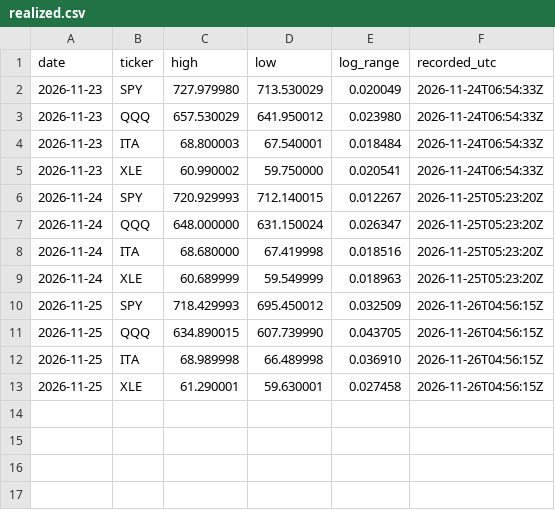
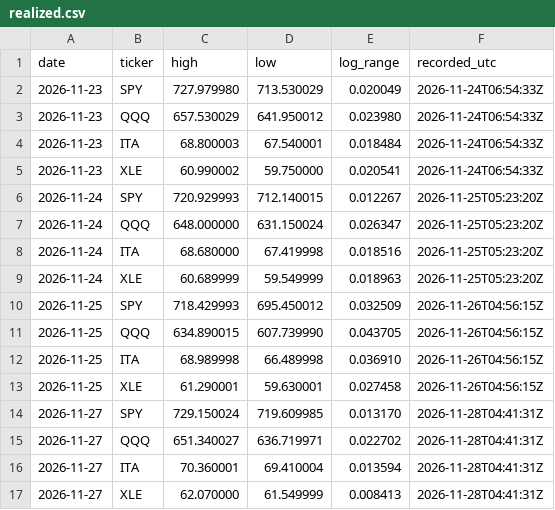
Before and after one commit to mejiba26/mejiba26.github.io, a CSV file: data/vol/realized.csv, drawn as a sheet.

```diff
--- a/data/vol/realized.csv
+++ b/data/vol/realized.csv
@@ -13 +13,5 @@ date,ticker,high,low,log_range,recorded_utc
 2026-11-25,XLE,61.290001,59.630001,0.027458,2026-11-26T04:56:15Z
+2026-11-27,SPY,729.150024,719.609985,0.013170,2026-11-28T04:41:31Z
+2026-11-27,QQQ,651.340027,636.719971,0.022702,2026-11-28T04:41:31Z
+2026-11-27,ITA,70.360001,69.410004,0.013594,2026-11-28T04:41:31Z
+2026-11-27,XLE,62.070000,61.549999,0.008413,2026-11-28T04:41:31Z
```
Also changed, not shown: data/vol/forecasts.csv, 2 other files.
